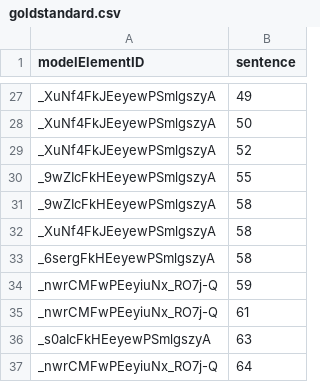
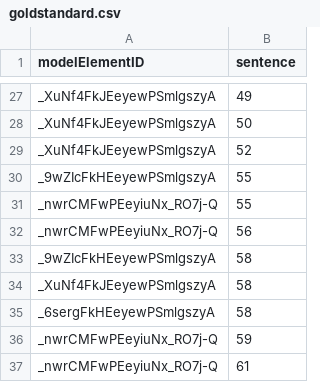
Before and after one commit to View-Based-Reverse-Engineering/Retriever-Benchmark, a CSV file: bigbluebutton/goldstandard.csv, drawn as a sheet; only a part is shown, gaps mark what is left out; the shorter side is filled out with more unchanged rows; the diff names each change by its address in the sheet, - before the commit and + after, or states it on an @@ line.

Commit message:
add missing TL for FreeSWITCH

```diff
--- a/bigbluebutton/goldstandard.csv
+++ b/bigbluebutton/goldstandard.csv
+row 31: _nwrCMFwPEeyiuNx_RO7j-Q | 55
+row 32: _nwrCMFwPEeyiuNx_RO7j-Q | 56
```
